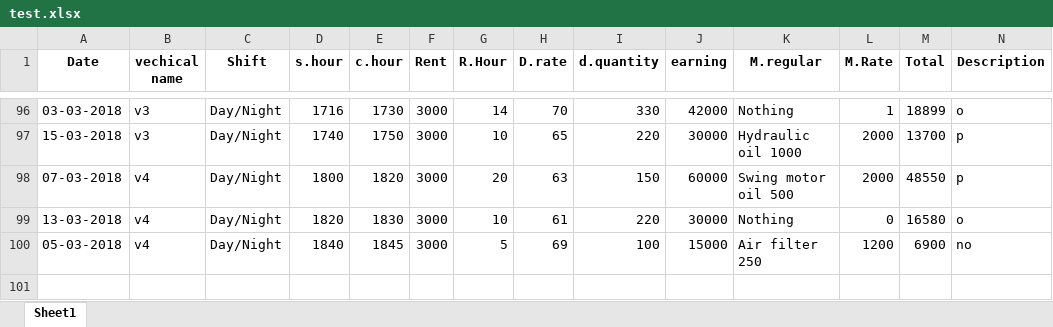
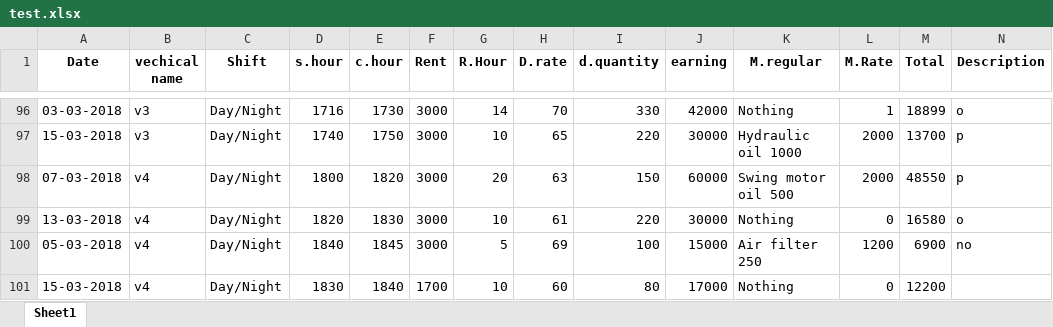
Before and after one commit to Gopinath001/NBS-Entry, an Excel workbook: test.xlsx, sheet Sheet1, drawn as a sheet; only a part is shown, gaps mark what is left out; values as stored, in another font and other column widths than the file's, no borders; the diff names each change by its address in the sheet, - before the commit and + after, or states it on an @@ line.

```diff
--- a/test.xlsx (sheet Sheet1)
+++ b/test.xlsx (sheet Sheet1)
+row 101: 15-03-2018 | v4 | Day/Night | 1830 | 1840 | 1700 | 10 | 60 | 80 | 17000 | Nothing | 0 | 12200
```
Also changed, not shown: lorry.xlsx, 16 other files.
